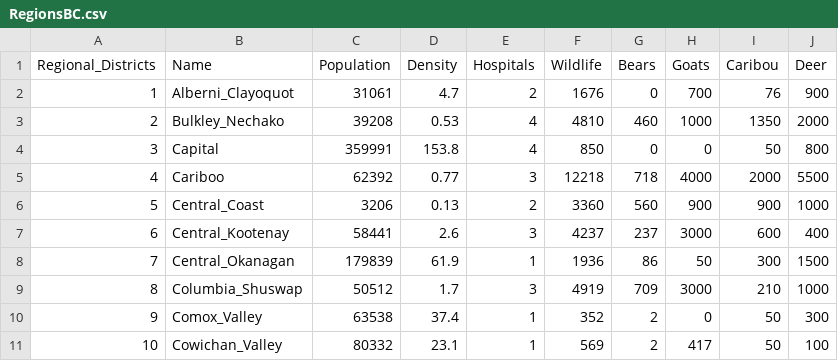
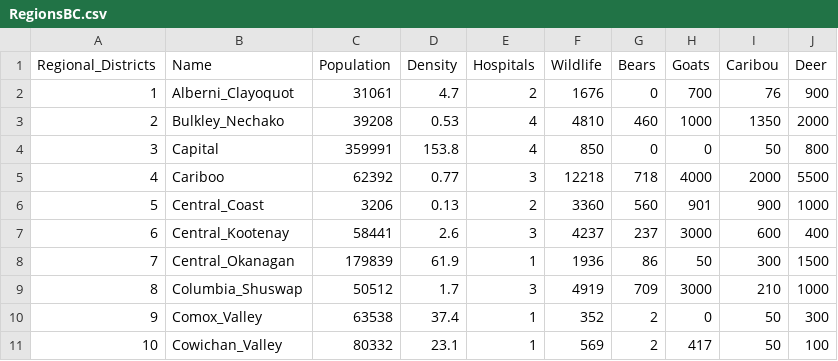
Before and after one commit to patricksawtell/survive.it-, a CSV file: RegionsBC.csv, drawn as a sheet; only a part is shown.

```diff
--- a/RegionsBC.csv
+++ b/RegionsBC.csv
@@ -5,3 +5,3 @@ Regional_Districts,Name,Population,Density,Hospitals,Wildlife,Bears,Goats,Caribo
 4,Cariboo,62392,0.77,3,12218,718,4000,2000,5500
-5,Central_Coast,3206,0.13,2,3360,560,900,900,1000
+5,Central_Coast,3206,0.13,2,3360,560,901,900,1000
 6,Central_Kootenay,58441,2.6,3,4237,237,3000,600,400
```
Also changed, not shown: 8 other files.
